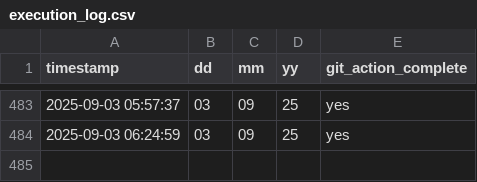
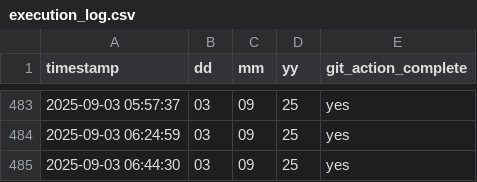
Before and after one commit to CryptoPrism-io/test_ai_tools, a CSV file: execution_log.csv, drawn as a sheet; only a part is shown, gaps mark what is left out; the diff names each change by its address in the sheet, - before the commit and + after, or states it on an @@ line.

```diff
--- a/execution_log.csv
+++ b/execution_log.csv
+row 485: 2025-09-03 06:44:30 | 03 | 09 | 25 | yes
```
